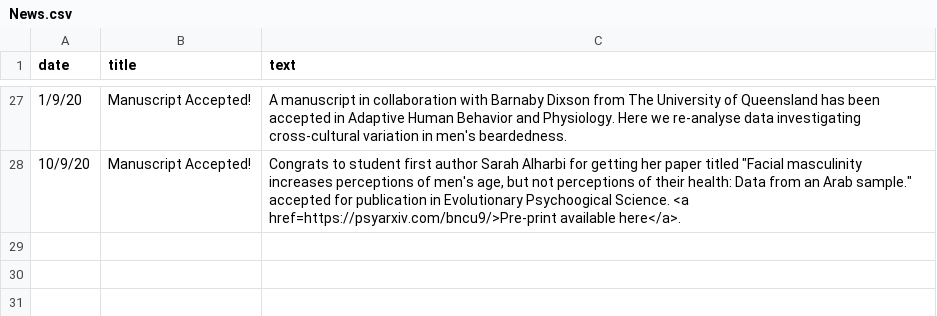
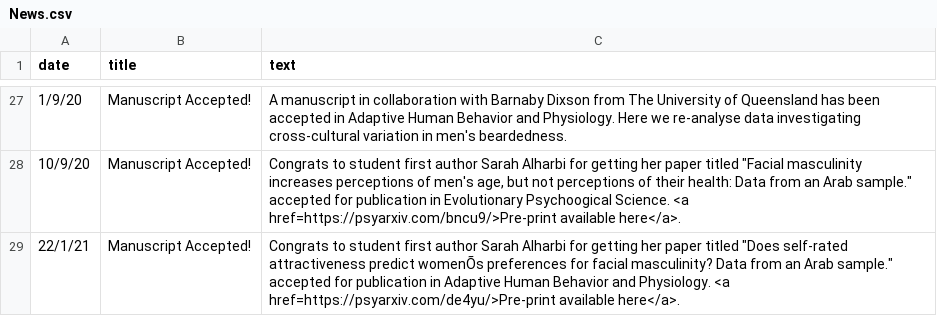
Before and after one commit to antlee53/antlee53.github.io, a CSV file: files/News.csv, drawn as a sheet; only a part is shown, gaps mark what is left out; the diff names each change by its address in the sheet, - before the commit and + after, or states it on an @@ line.

```diff
--- a/files/News.csv
+++ b/files/News.csv
+row 29: 22/1/21 | Manuscript Accepted! | Congrats to student first author Sarah Alharbi for getting her paper titled "Does self-rated attractiveness predict womenÕs preferences for facial masculinity? Data from an Arab sample." accepted for publication in Adaptive Human Behavior and Physiology. <a href=https://psyarxiv.com/de4yu/>Pre-print available here</a>.
```
Also changed, not shown: 2 other files.
